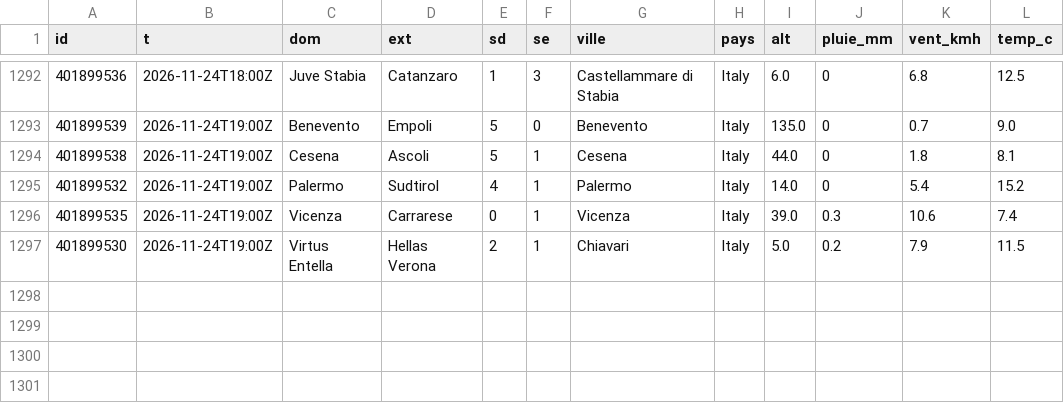
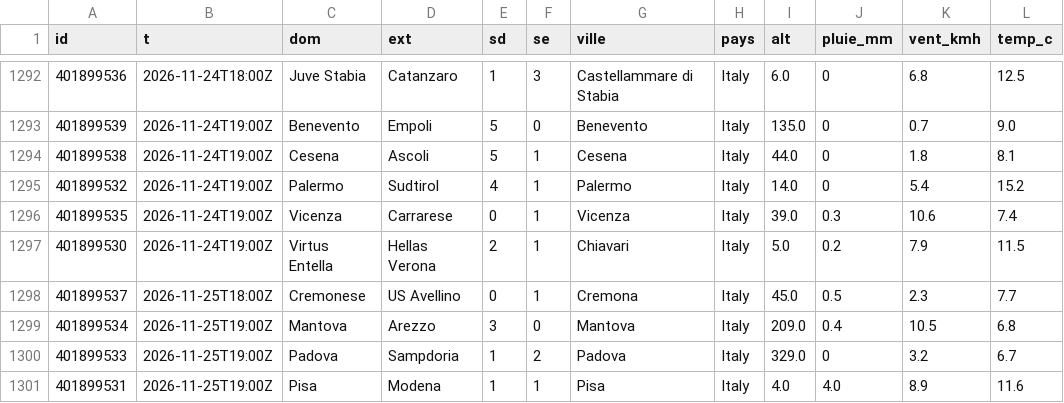
Before and after one commit to rivengodz91-arch/meteo-carnet, a CSV file: data/histo/foot_ita.2.csv, drawn as a sheet; only a part is shown, gaps mark what is left out.

```diff
--- a/data/histo/foot_ita.2.csv
+++ b/data/histo/foot_ita.2.csv
@@ -1297 +1297,5 @@ id,t,dom,ext,sd,se,ville,pays,alt,pluie_mm,vent_kmh,temp_c
 401899530,2026-11-24T19:00Z,Virtus Entella,Hellas Verona,2,1,Chiavari,Italy,5.0,0.2,7.9,11.5
+401899537,2026-11-25T18:00Z,Cremonese,US Avellino,0,1,Cremona,Italy,45.0,0.5,2.3,7.7
+401899534,2026-11-25T19:00Z,Mantova,Arezzo,3,0,Mantova,Italy,209.0,0.4,10.5,6.8
+401899533,2026-11-25T19:00Z,Padova,Sampdoria,1,2,Padova,Italy,329.0,0,3.2,6.7
+401899531,2026-11-25T19:00Z,Pisa,Modena,1,1,Pisa,Italy,4.0,4.0,8.9,11.6
```
Also changed, not shown: data/histo/foot_eng.2.csv, data/histo/foot_jpn.1.csv, 4 other files.
